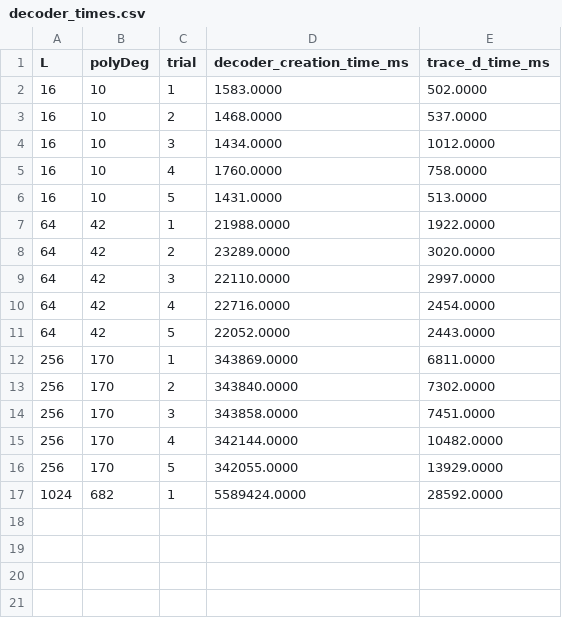
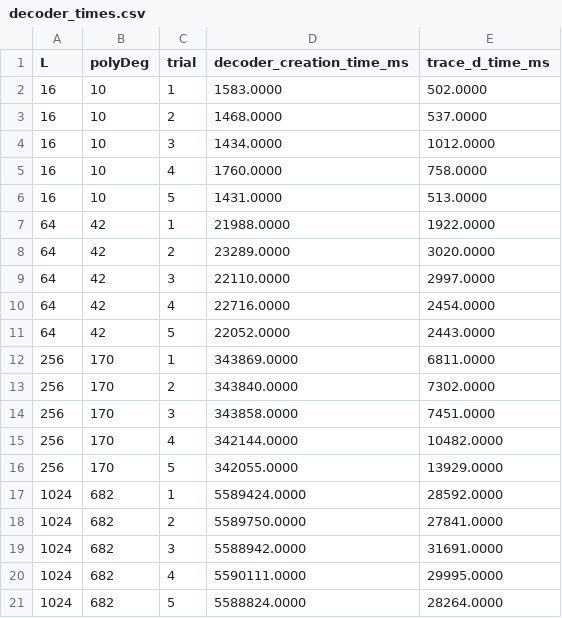
Before and after one commit to kushazsehgal/RPEPB, a CSV file: decoder_times.csv, drawn as a sheet; the diff names each change by its address in the sheet, - before the commit and + after, or states it on an @@ line.

Commit message:
trace d run for 1024 added

```diff
--- a/decoder_times.csv
+++ b/decoder_times.csv
+row 18: 1024 | 682 | 2 | 5589750.0000 | 27841.0000
+row 19: 1024 | 682 | 3 | 5588942.0000 | 31691.0000
+row 20: 1024 | 682 | 4 | 5590111.0000 | 29995.0000
+row 21: 1024 | 682 | 5 | 5588824.0000 | 28264.0000
```
